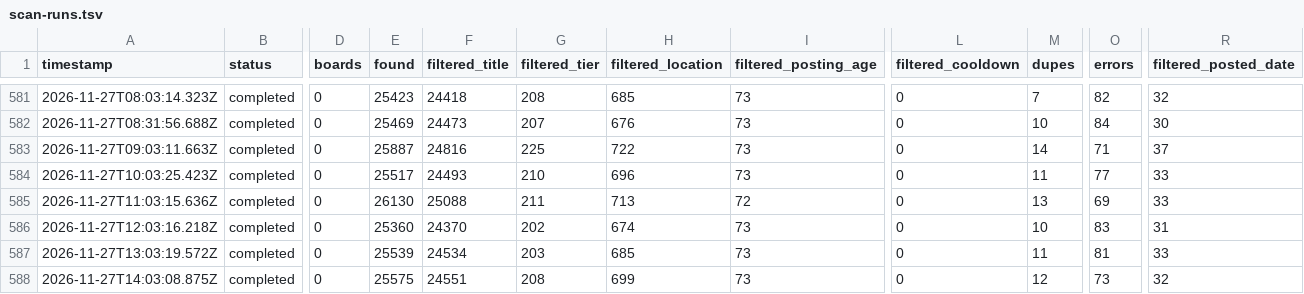
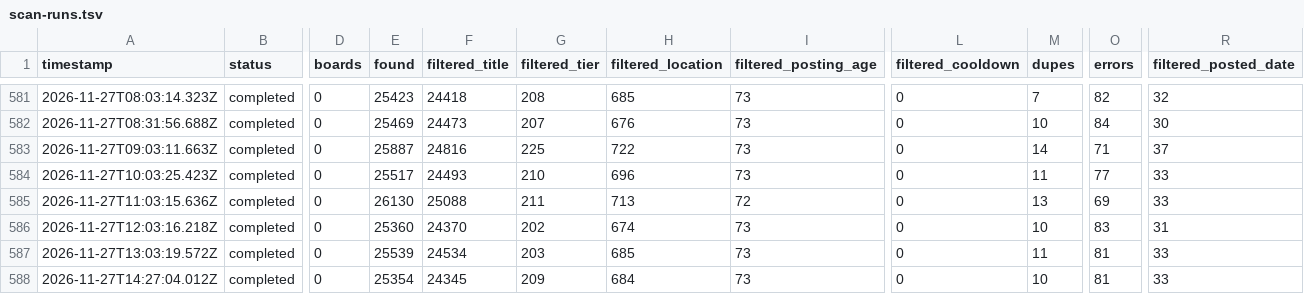
Before and after one commit to manpreetsinghpannu/finance-job-radar, a TSV file: data/scan-runs.tsv, drawn as a sheet; only a part is shown, gaps mark what is left out; the diff names each change by its address in the sheet, - before the commit and + after, or states it on an @@ line.

Commit message:
scan 2026-11-27T14:48Z

```diff
--- a/data/scan-runs.tsv
+++ b/data/scan-runs.tsv
-A588 (timestamp): 2026-11-27T14:03:08.875Z
+A588 (timestamp): 2026-11-27T14:27:04.012Z
-E588 (found): 25575
+E588 (found): 25354
-F588 (filtered_title): 24551
+F588 (filtered_title): 24345
-G588 (filtered_tier): 208
+G588 (filtered_tier): 209
-H588 (filtered_location): 699
+H588 (filtered_location): 684
-M588 (dupes): 12
+M588 (dupes): 10
-O588 (errors): 73
+O588 (errors): 81
-R588 (filtered_posted_date): 32
+R588 (filtered_posted_date): 33
```
Also changed, not shown: 11 other files.
